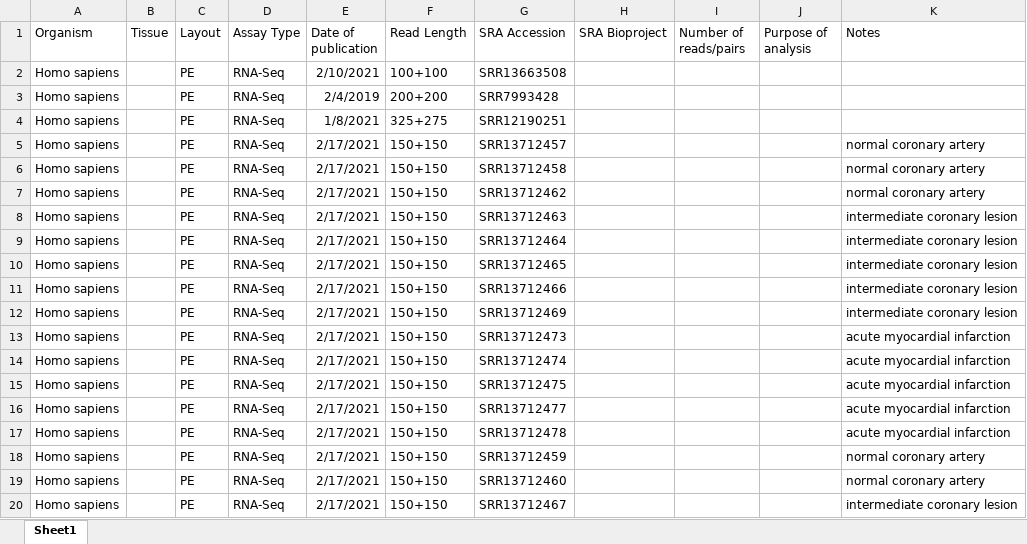
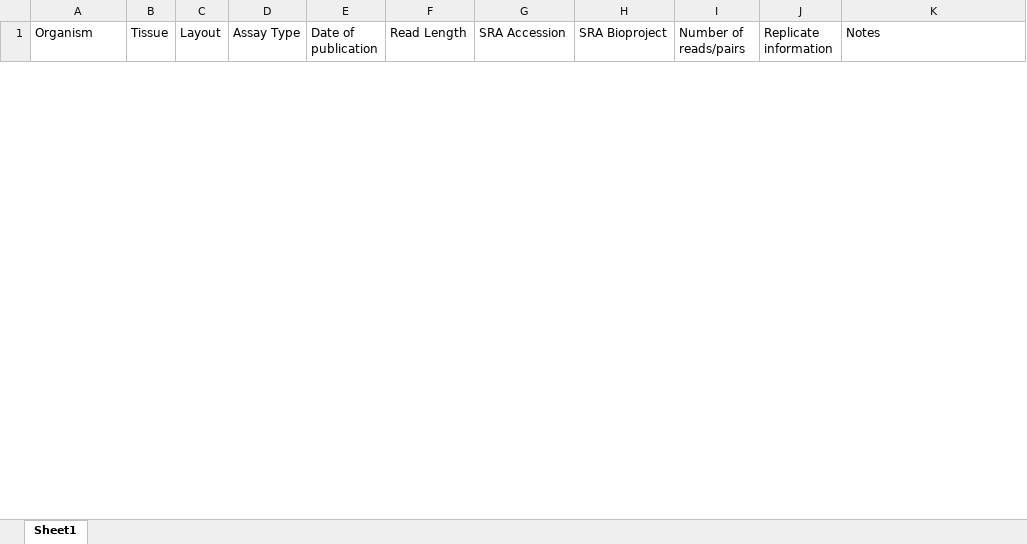
Before and after one commit to sagnikbanerjee15/Abridge_analysis_and_manuscript, an Excel workbook: ListOfNCBI-SRASamplesForExperimentST.xlsx, sheet Sheet1, drawn as a sheet; only a part is shown; values as stored, in another font and other column widths than the file's, no borders; removed rows and columns are numbered as before the commit, all else as after; the diff covers the shown part only; the diff names each change by its address in the sheet, - before the commit and + after, or states it on an @@ line.

```diff
--- a/ListOfNCBI-SRASamplesForExperimentST.xlsx (sheet Sheet1)
+++ b/ListOfNCBI-SRASamplesForExperimentST.xlsx (sheet Sheet1)
-J1: Purpose of analysis
+J1: Replicate information
-row 2: Homo sapiens |  | PE | RNA-Seq | 2/10/2021 | 100+100 | SRR13663508
-row 3: Homo sapiens |  | PE | RNA-Seq | 2/4/2019 | 200+200 | SRR7993428
-row 4: Homo sapiens |  | PE | RNA-Seq | 1/8/2021 | 325+275 | SRR12190251
-row 5: Homo sapiens |  | PE | RNA-Seq | 2/17/2021 | 150+150 | SRR13712457 |  |  |  | normal coronary artery
-row 6: Homo sapiens |  | PE | RNA-Seq | 2/17/2021 | 150+150 | SRR13712458 |  |  |  | normal coronary artery
-row 7: Homo sapiens |  | PE | RNA-Seq | 2/17/2021 | 150+150 | SRR13712462 |  |  |  | normal coronary artery
-row 8: Homo sapiens |  | PE | RNA-Seq | 2/17/2021 | 150+150 | SRR13712463 |  |  |  | intermediate coronary lesion
-row 9: Homo sapiens |  | PE | RNA-Seq | 2/17/2021 | 150+150 | SRR13712464 |  |  |  | intermediate coronary lesion
-row 10: Homo sapiens |  | PE | RNA-Seq | 2/17/2021 | 150+150 | SRR13712465 |  |  |  | intermediate coronary lesion
-row 11: Homo sapiens |  | PE | RNA-Seq | 2/17/2021 | 150+150 | SRR13712466 |  |  |  | intermediate coronary lesion
-row 12: Homo sapiens |  | PE | RNA-Seq | 2/17/2021 | 150+150 | SRR13712469 |  |  |  | intermediate coronary lesion
-row 13: Homo sapiens |  | PE | RNA-Seq | 2/17/2021 | 150+150 | SRR13712473 |  |  |  | acute myocardial infarction
-row 14: Homo sapiens |  | PE | RNA-Seq | 2/17/2021 | 150+150 | SRR13712474 |  |  |  | acute myocardial infarction
-row 15: Homo sapiens |  | PE | RNA-Seq | 2/17/2021 | 150+150 | SRR13712475 |  |  |  | acute myocardial infarction
-row 16: Homo sapiens |  | PE | RNA-Seq | 2/17/2021 | 150+150 | SRR13712477 |  |  |  | acute myocardial infarction
-row 17: Homo sapiens |  | PE | RNA-Seq | 2/17/2021 | 150+150 | SRR13712478 |  |  |  | acute myocardial infarction
-row 18: Homo sapiens |  | PE | RNA-Seq | 2/17/2021 | 150+150 | SRR13712459 |  |  |  | normal coronary artery
-row 19: Homo sapiens |  | PE | RNA-Seq | 2/17/2021 | 150+150 | SRR13712460 |  |  |  | normal coronary artery
-row 20: Homo sapiens |  | PE | RNA-Seq | 2/17/2021 | 150+150 | SRR13712467 |  |  |  | intermediate coronary lesion
```
Also changed, not shown: 48 added rows and 83 removed rows elsewhere in this sheet, 2 other files.
